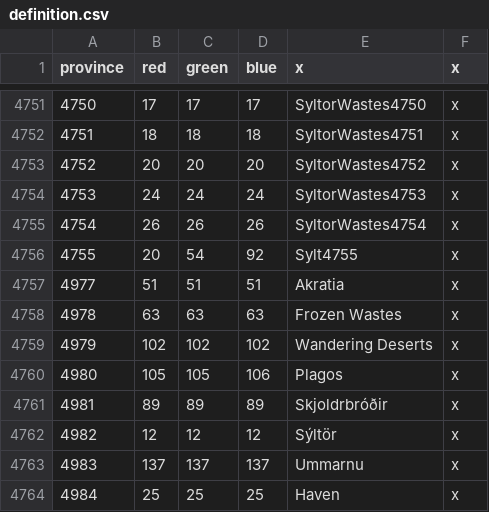
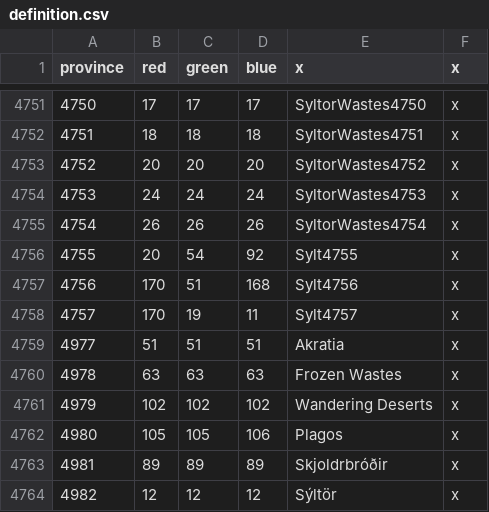
Before and after one commit to Silver-Creative/rathnir, a CSV file: map/definition.csv, drawn as a sheet; only a part is shown, gaps mark what is left out; the shorter side is filled out with more unchanged rows; the diff names each change by its address in the sheet, - before the commit and + after, or states it on an @@ line.

```diff
--- a/map/definition.csv
+++ b/map/definition.csv
+row 4757: 4756 | 170 | 51 | 168 | Sylt4756 | x
+row 4758: 4757 | 170 | 19 | 11 | Sylt4757 | x
```
Also changed, not shown: 10 other files.
